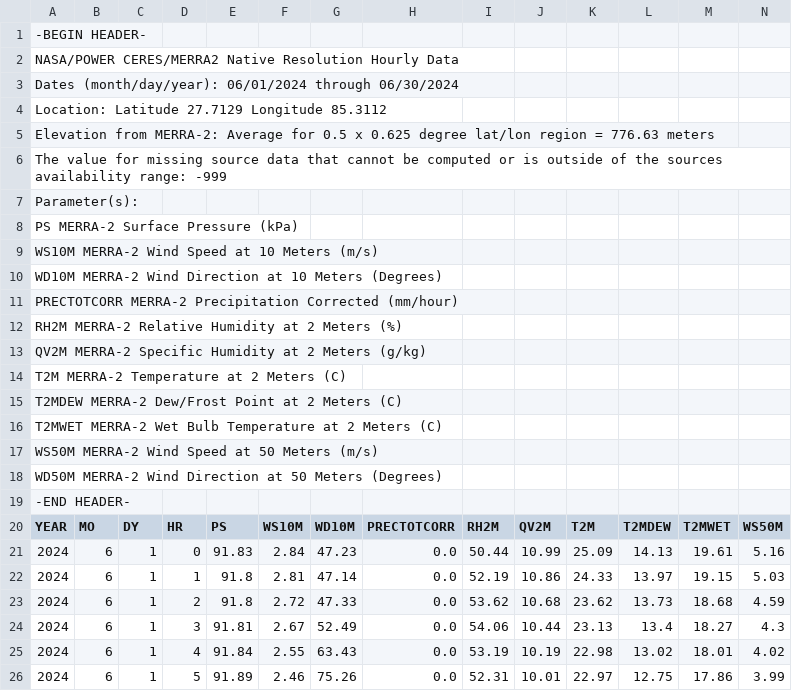
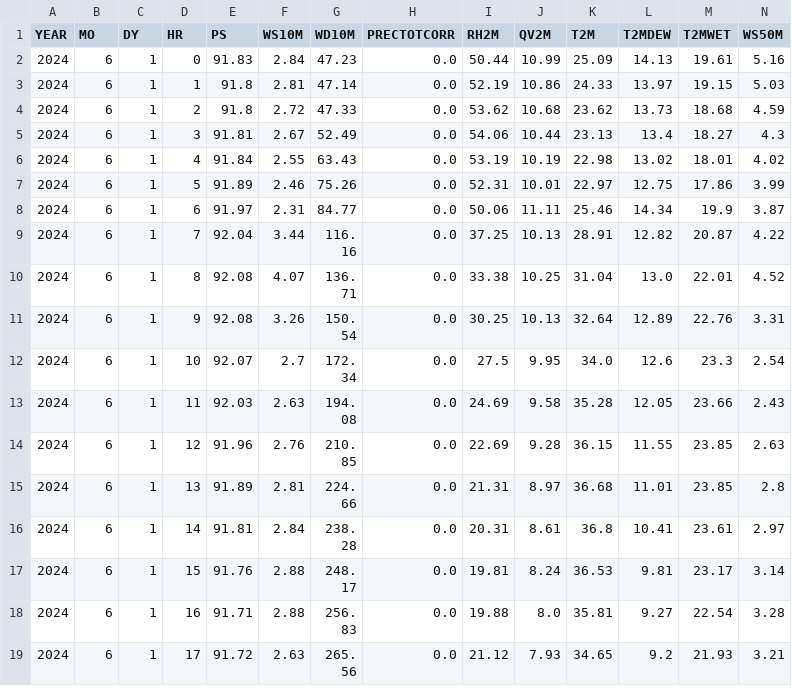
Before and after one commit to jsdhami/Lightning-Vs-Air-Quality, a CSV file: data/Air Quality/POWER_Point_Hourly_20240601_20240630_027d71N_085d31E_LST.csv, drawn as a sheet; only a part is shown; the shorter side is filled out with more unchanged rows; rows hold the shown columns only; the diff names each change by its address in the sheet, - before the commit and + after, or states it on an @@ line.

Commit message:
added

```diff
--- a/data/Air Quality/POWER_Point_Hourly_20240601_20240630_027d71N_085d31E_LST.csv
+++ b/data/Air Quality/POWER_Point_Hourly_20240601_20240630_027d71N_085d31E_LST.csv
-row 1: -BEGIN HEADER-
-row 2: NASA/POWER CERES/MERRA2 Native Resolution Hourly Data
-row 3: Dates (month/day/year): 06/01/2024 through 06/30/2024
-row 4: Location: Latitude 27.7129 Longitude 85.3112
-row 5: Elevation from MERRA-2: Average for 0.5 x 0.625 degree lat/lon region = 776.63 meters
-row 6: The value for missing source data that cannot be computed or is outside of the sources availability range: -999
-row 7: Parameter(s):
-row 8: PS MERRA-2 Surface Pressure (kPa)
-row 9: WS10M MERRA-2 Wind Speed at 10 Meters (m/s)
-row 10: WD10M MERRA-2 Wind Direction at 10 Meters (Degrees)
-row 11: PRECTOTCORR MERRA-2 Precipitation Corrected (mm/hour)
-row 12: RH2M MERRA-2 Relative Humidity at 2 Meters (%)
-row 13: QV2M MERRA-2 Specific Humidity at 2 Meters (g/kg)
-row 14: T2M MERRA-2 Temperature at 2 Meters (C)
-row 15: T2MDEW MERRA-2 Dew/Frost Point at 2 Meters (C)
-row 16: T2MWET MERRA-2 Wet Bulb Temperature at 2 Meters (C)
-row 17: WS50M MERRA-2 Wind Speed at 50 Meters (m/s)
-row 18: WD50M MERRA-2 Wind Direction at 50 Meters (Degrees)
-row 19: -END HEADER-
```
